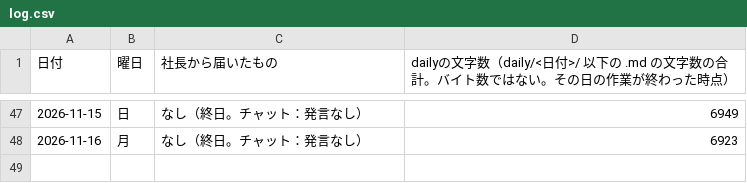
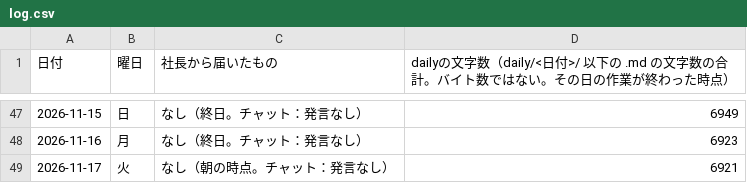
Before and after one commit to dool-user/admin, a CSV file: callcenter/note/daily/log.csv, drawn as a sheet; only a part is shown, gaps mark what is left out; the diff names each change by its address in the sheet, - before the commit and + after, or states it on an @@ line.

```diff
--- a/callcenter/note/daily/log.csv
+++ b/callcenter/note/daily/log.csv
+row 49: 2026-11-17 | 火 | なし（朝の時点。チャット：発言なし） | 6921
```
Also changed, not shown: 1 other file.
